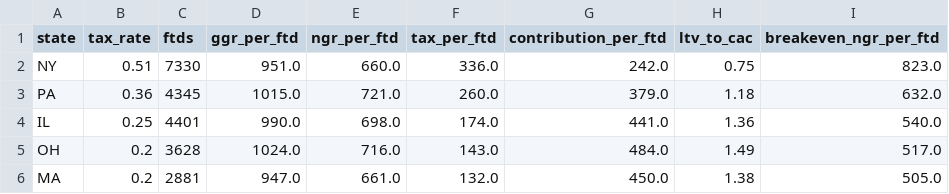
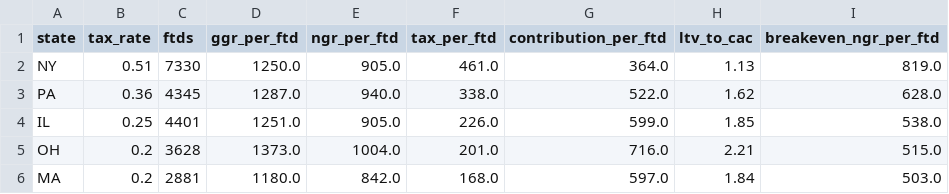
Before and after one commit to robertcarrington22/sportsbook-customer-economics, a CSV file: outputs/06_state_economics.csv, drawn as a sheet; only a part is shown; the diff covers the shown part only.

```diff
--- a/outputs/06_state_economics.csv
+++ b/outputs/06_state_economics.csv
@@ -1,6 +1,6 @@
 state,tax_rate,ftds,ggr_per_ftd,ngr_per_ftd,tax_per_ftd,contribution_per_ftd,ltv_to_cac,breakeven_ngr_per_ftd
-NY,0.51,7330,951.0,660.0,336.0,242.0,0.75,823.0
-PA,0.36,4345,1015.0,721.0,260.0,379.0,1.18,632.0
-IL,0.25,4401,990.0,698.0,174.0,441.0,1.36,540.0
-OH,0.2,3628,1024.0,716.0,143.0,484.0,1.49,517.0
-MA,0.2,2881,947.0,661.0,132.0,450.0,1.38,505.0
+NY,0.51,7330,1250.0,905.0,461.0,364.0,1.13,819.0
+PA,0.36,4345,1287.0,940.0,338.0,522.0,1.62,628.0
+IL,0.25,4401,1251.0,905.0,226.0,599.0,1.85,538.0
+OH,0.2,3628,1373.0,1004.0,201.0,716.0,2.21,515.0
+MA,0.2,2881,1180.0,842.0,168.0,597.0,1.84,503.0
```
Also changed, not shown: 23 edited cells elsewhere in this file, outputs/02_cohort_retention.csv, outputs/03_ltv_curves.csv, 47 other files.
